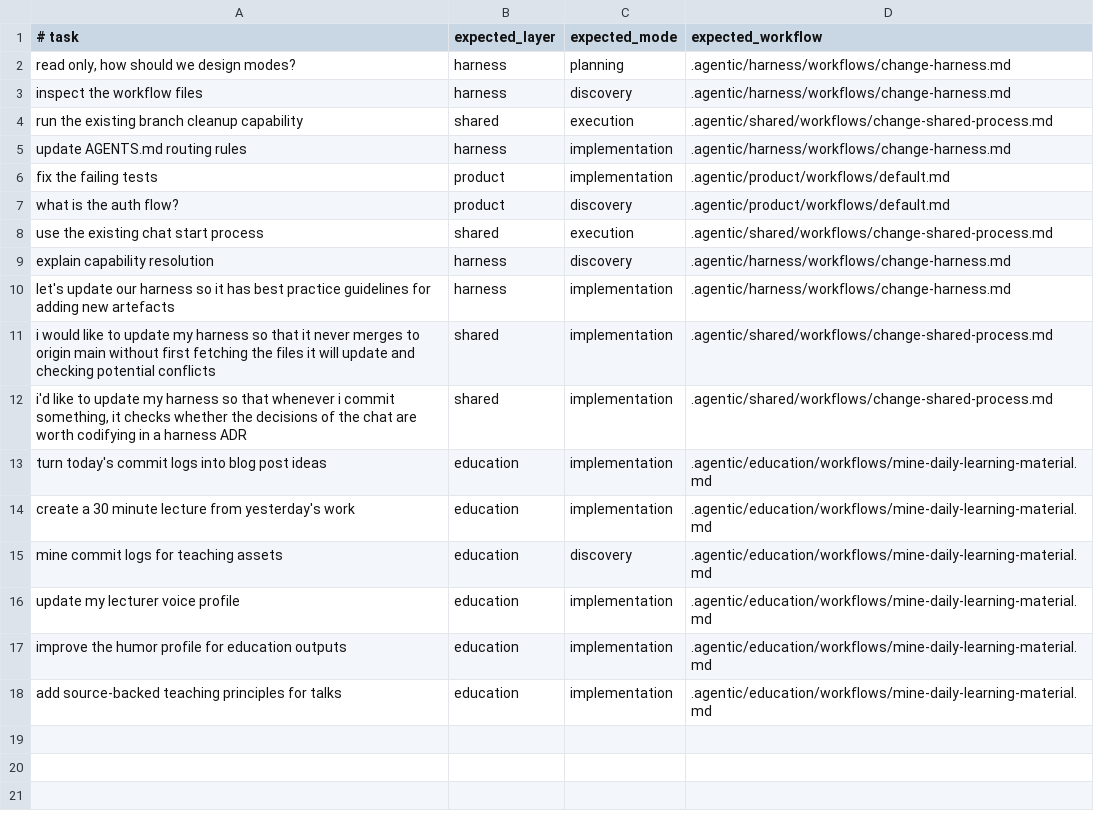
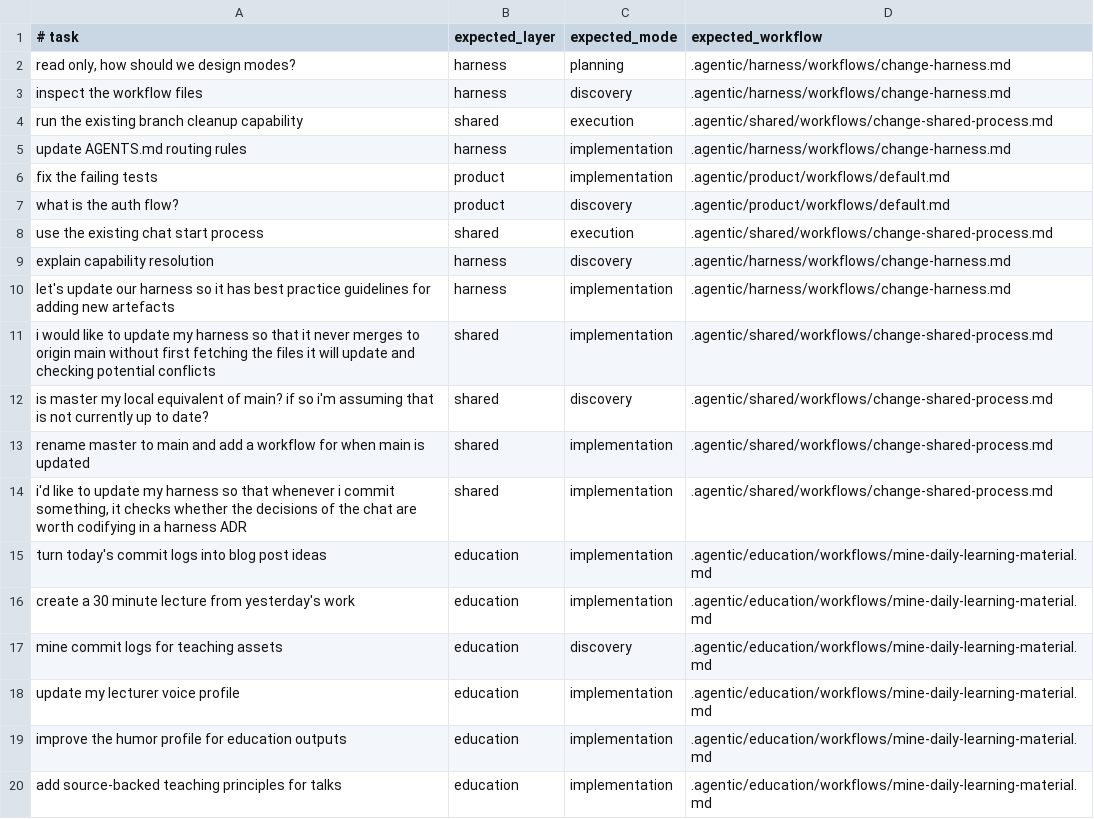
Before and after one commit to gordonrose/entity-builder-harness, a TSV file: scripts/shared/chat/request-initialization/classify-task.fixtures.tsv, drawn as a sheet; the diff names each change by its address in the sheet, - before the commit and + after, or states it on an @@ line.

Commit message:
Add main branch coordination workflow

```diff
--- a/scripts/shared/chat/request-initialization/classify-task.fixtures.tsv
+++ b/scripts/shared/chat/request-initialization/classify-task.fixtures.tsv
+row 12: is master my local equivalent of main? if so i'm assuming that is not currently up to date? | shared | discovery | .agentic/shared/workflows/change-shared-process.md
+row 13: rename master to main and add a workflow for when main is updated | shared | implementation | .agentic/shared/workflows/change-shared-process.md
```
Also changed, not shown: 7 other files.
